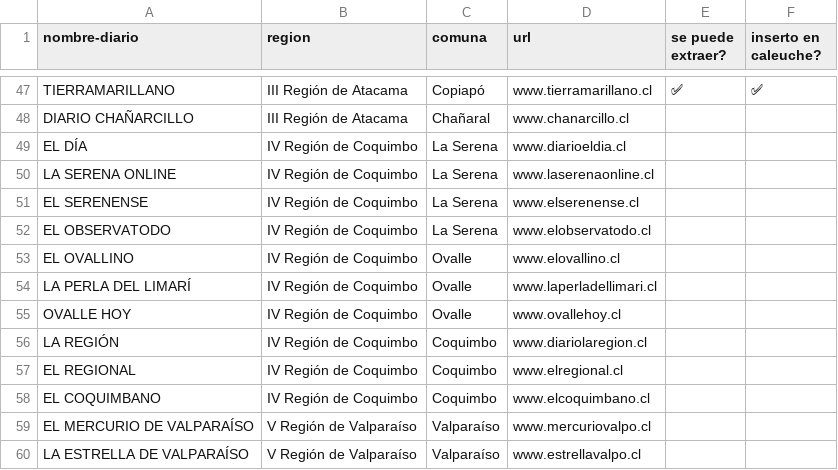
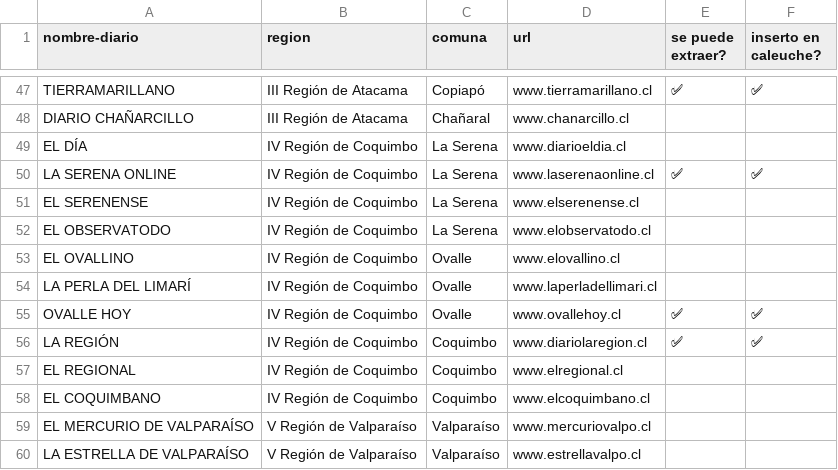
Before and after one commit to recmera/transformers-news-analysis, a CSV file: data/diarios.csv, drawn as a sheet; only a part is shown, gaps mark what is left out.

```diff
--- a/data/diarios.csv
+++ b/data/diarios.csv
@@ -49,3 +49,3 @@ DIARIO CHAÑARCILLO,III Región de Atacama,Chañaral,www.chanarcillo.cl
 EL DÍA,IV Región de Coquimbo,La Serena,www.diarioeldia.cl
-LA SERENA ONLINE,IV Región de Coquimbo,La Serena,www.laserenaonline.cl
+LA SERENA ONLINE,IV Región de Coquimbo,La Serena,www.laserenaonline.cl,✅,✅
 EL SERENENSE,IV Región de Coquimbo,La Serena,www.elserenense.cl
@@ -54,4 +54,4 @@ EL OVALLINO,IV Región de Coquimbo,Ovalle,www.elovallino.cl
 LA PERLA DEL LIMARÍ,IV Región de Coquimbo,Ovalle,www.laperladellimari.cl
-OVALLE HOY,IV Región de Coquimbo,Ovalle,www.ovallehoy.cl
-LA REGIÓN,IV Región de Coquimbo,Coquimbo,www.diariolaregion.cl
+OVALLE HOY,IV Región de Coquimbo,Ovalle,www.ovallehoy.cl,✅,✅
+LA REGIÓN,IV Región de Coquimbo,Coquimbo,www.diariolaregion.cl,✅,✅
 EL REGIONAL,IV Región de Coquimbo,Coquimbo,www.elregional.cl
```
Also changed, not shown: 1 other file.
